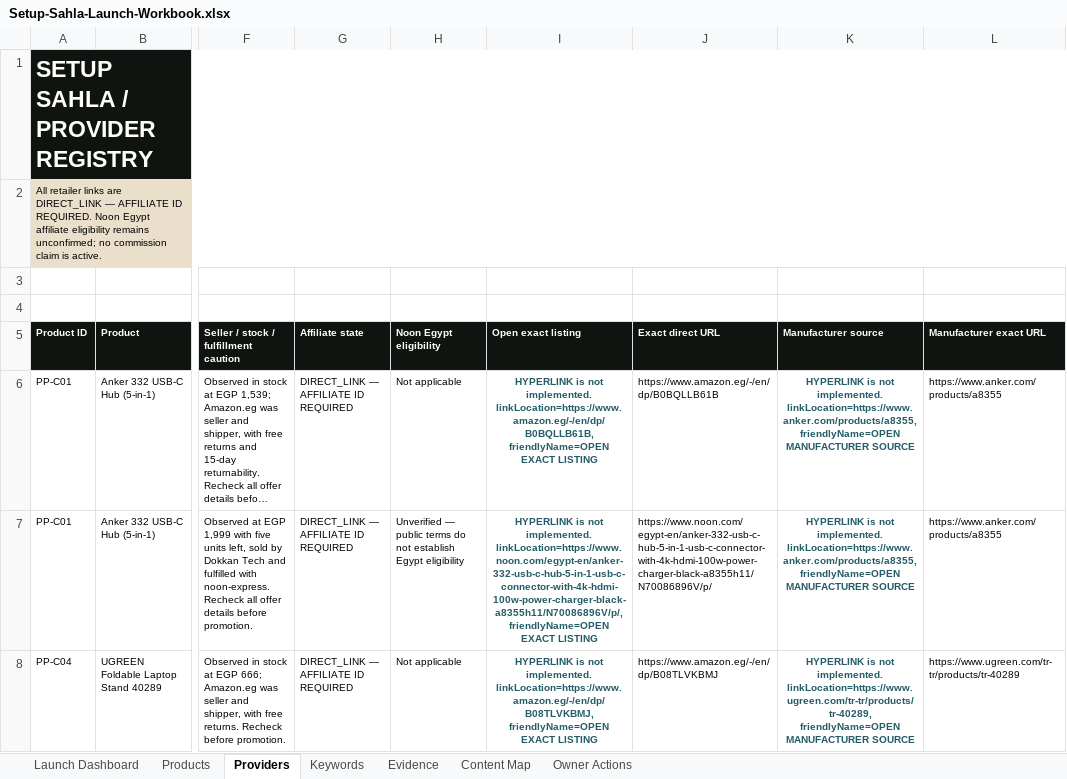
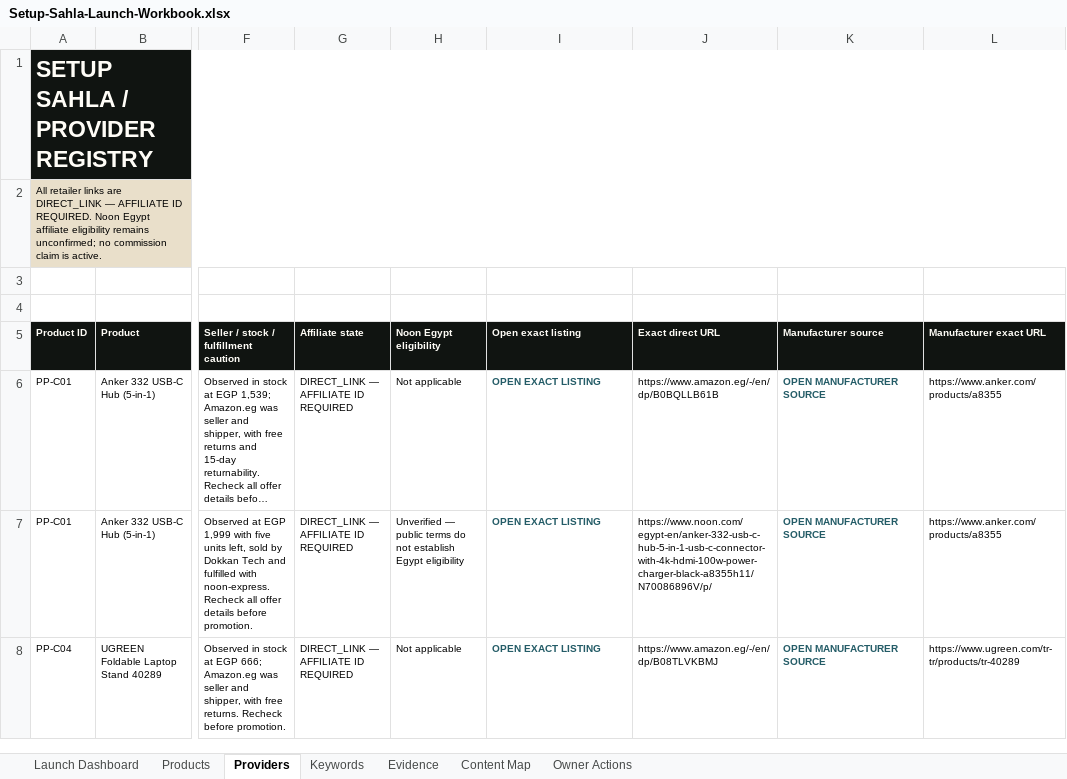
Before and after one commit to Jooubie/setup-sahla-affiliate, an Excel workbook: deliverables/Setup-Sahla-Launch-Workbook.xlsx, sheet Providers, drawn as a sheet; only a part is shown, gaps mark what is left out; long unchanged cells end in …; values as stored, in another font and other column widths than the file's, no borders; conditional formats and table styles not drawn; the diff covers the shown part only; the diff names each change by its address in the sheet, - before the commit and + after, or states it on an @@ line.

```diff
--- a/deliverables/Setup-Sahla-Launch-Workbook.xlsx (sheet Providers)
+++ b/deliverables/Setup-Sahla-Launch-Workbook.xlsx (sheet Providers)
-I6 (Open exact listing): HYPERLINK is not implemented. linkLocation=https://www.amazon.eg/-/en/dp/B0BQLLB61B, friendlyName=OPEN EXACT LISTING
+I6 (Open exact listing): OPEN EXACT LISTING
-I6:I8 alignment: center
+I6:I8 alignment: left
-K6:K7 (Manufacturer source): HYPERLINK is not implemented. linkLocation=https://www.anker.com/products/a8355, friendlyName=OPEN MANUFACTURER SOURCE
+K6:K7 (Manufacturer source): OPEN MANUFACTURER SOURCE
-K6:K8 alignment: center
+K6:K8 alignment: left
-I7 (Open exact listing): HYPERLINK is not implemented. linkLocation=https://www.noon.com/egypt-en/anker-332-usb-c-hub-5-in-1-usb-c-connector-with-4k-hdmi-100w-power-charger-black-a8355h11/N70086896V/p/, friendlyName=OPEN EXACT LISTING
+I7 (Open exact listing): OPEN EXACT LISTING
-I8 (Open exact listing): HYPERLINK is not implemented. linkLocation=https://www.amazon.eg/-/en/dp/B08TLVKBMJ, friendlyName=OPEN EXACT LISTING
+I8 (Open exact listing): OPEN EXACT LISTING
-K8 (Manufacturer source): HYPERLINK is not implemented. linkLocation=https://www.ugreen.com/tr-tr/products/tr-40289, friendlyName=OPEN MANUFACTURER SOURCE
+K8 (Manufacturer source): OPEN MANUFACTURER SOURCE
```
Also changed, not shown: 14 edited cells and cell formats elsewhere in this sheet, sheet Products, sheet Launch Dashboard, sheet Keywords, charts or pictures, 25 other files.
